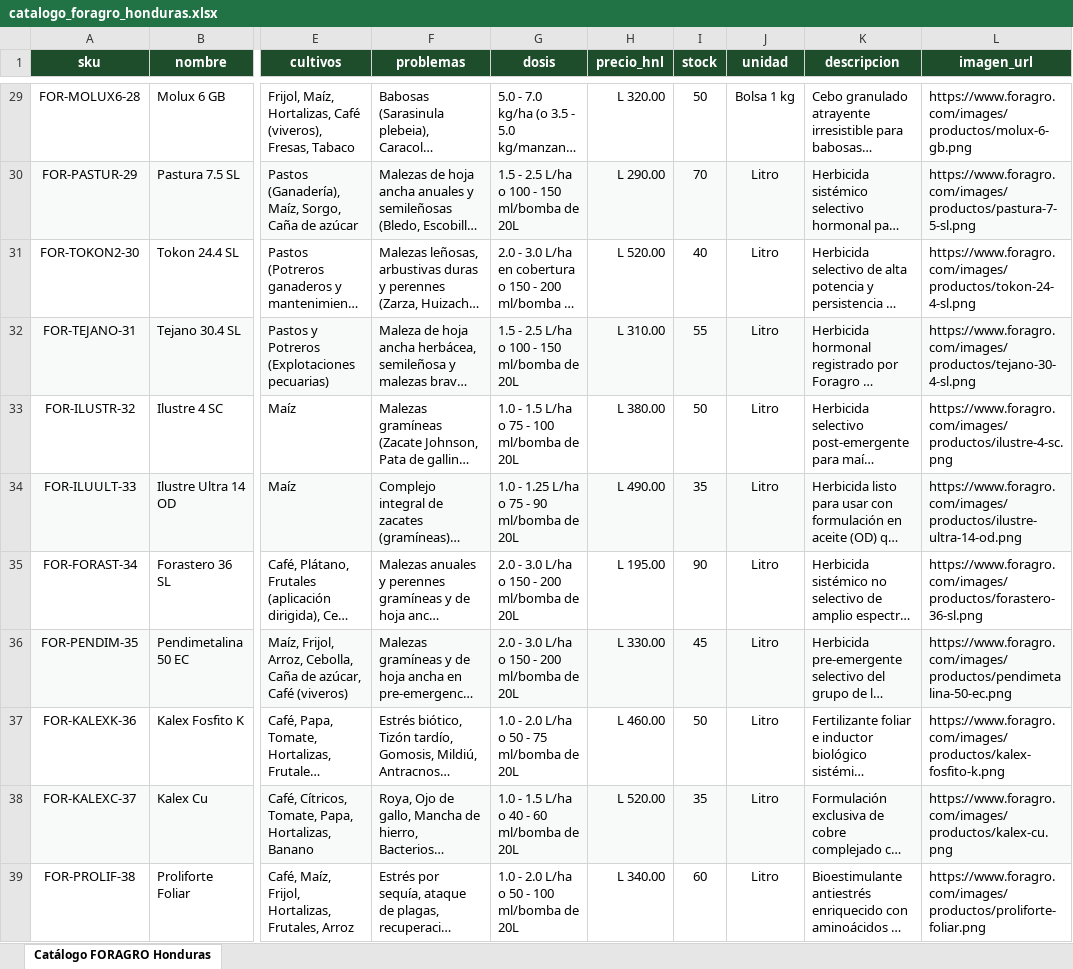
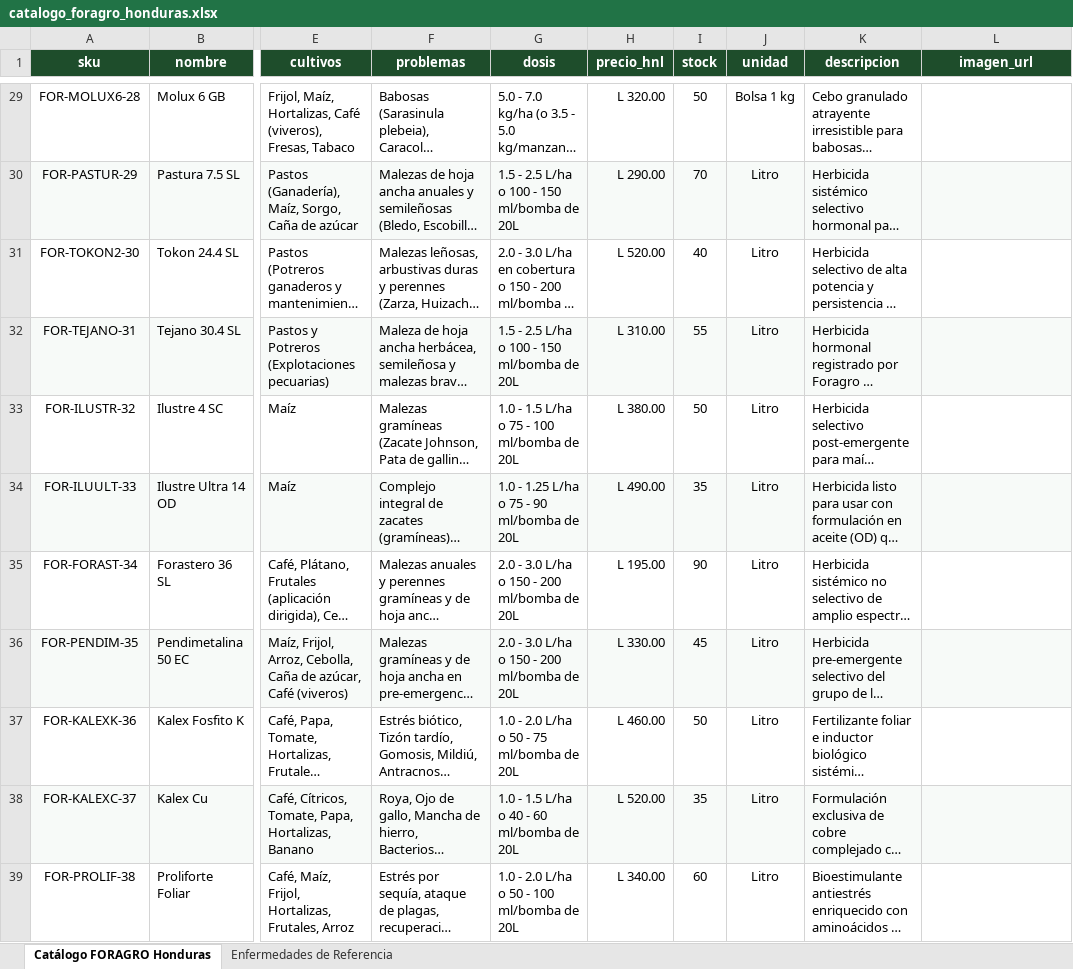
Before and after one commit to JoseDiazAGR/Ingeniero-IA-Foragro., an Excel workbook: docs/catalogo_foragro_honduras.xlsx, sheet Catálogo FORAGRO Honduras, drawn as a sheet; only a part is shown, gaps mark what is left out; long unchanged cells end in …; values as stored, in another font and other column widths than the file's, no borders; the diff covers the shown part only; the diff names each change by its address in the sheet, - before the commit and + after, or states it on an @@ line.

Commit message:
fix(catalog): actualizar 18 fotos fitosanitarias reales, limpiar productos obsoletos en BD y corregir filtrado de enfermedades

```diff
--- a/docs/catalogo_foragro_honduras.xlsx (sheet Catálogo FORAGRO Honduras)
+++ b/docs/catalogo_foragro_honduras.xlsx (sheet Catálogo FORAGRO Honduras)
+sheet tab: Enfermedades de Referencia
-L29 (imagen_url): https://www.foragro.com/images/productos/molux-6-gb.png
+L29 (imagen_url): (empty)
-L30 (imagen_url): https://www.foragro.com/images/productos/pastura-7-5-sl.png
+L30 (imagen_url): (empty)
-L31 (imagen_url): https://www.foragro.com/images/productos/tokon-24-4-sl.png
+L31 (imagen_url): (empty)
-L32 (imagen_url): https://www.foragro.com/images/productos/tejano-30-4-sl.png
+L32 (imagen_url): (empty)
-L33 (imagen_url): https://www.foragro.com/images/productos/ilustre-4-sc.png
+L33 (imagen_url): (empty)
-L34 (imagen_url): https://www.foragro.com/images/productos/ilustre-ultra-14-od.png
+L34 (imagen_url): (empty)
-L35 (imagen_url): https://www.foragro.com/images/productos/forastero-36-sl.png
+L35 (imagen_url): (empty)
-L36 (imagen_url): https://www.foragro.com/images/productos/pendimetalina-50-ec.png
+L36 (imagen_url): (empty)
-L37 (imagen_url): https://www.foragro.com/images/productos/kalex-fosfito-k.png
+L37 (imagen_url): (empty)
-L38 (imagen_url): https://www.foragro.com/images/productos/kalex-cu.png
+L38 (imagen_url): (empty)
-L39 (imagen_url): https://www.foragro.com/images/productos/proliforte-foliar.png
+L39 (imagen_url): (empty)
```
Also changed, not shown: 27 edited cells elsewhere in this sheet, 34 other files.
